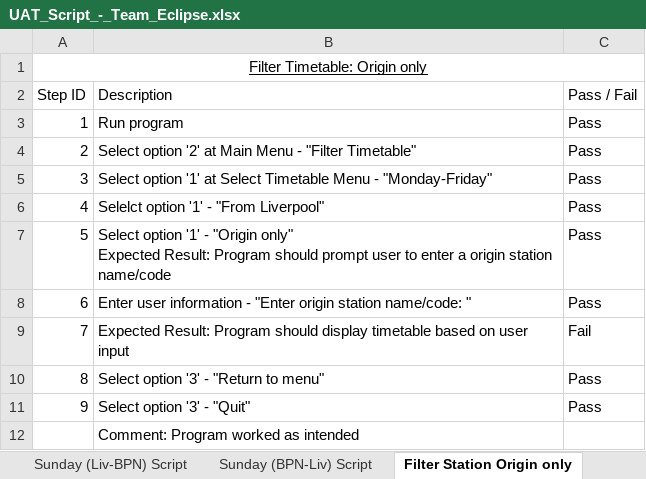
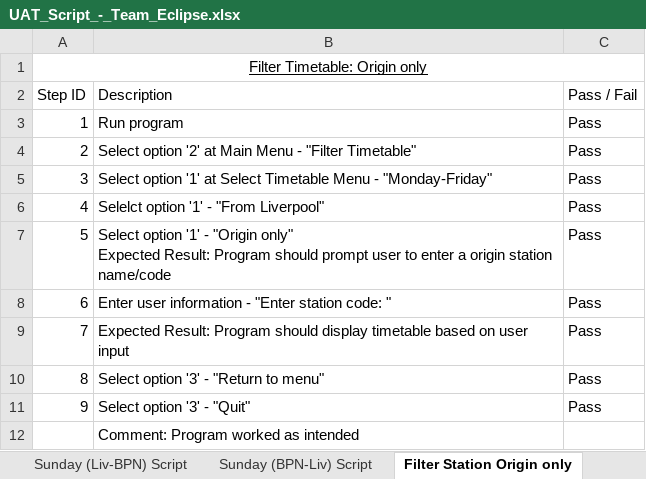
Before and after one commit to LukaGinley/Railway-Timetable-System, an Excel workbook: doc/UAT_Script_-_Team_Eclipse.xlsx, sheet Filter Station Origin only, drawn as a sheet; values as stored, in another font and other column widths than the file's, no borders; the diff names each change by its address in the sheet, - before the commit and + after, or states it on an @@ line.

```diff
--- a/doc/UAT_Script_-_Team_Eclipse.xlsx (sheet Filter Station Origin only)
+++ b/doc/UAT_Script_-_Team_Eclipse.xlsx (sheet Filter Station Origin only)
-B8 (Description): …- "Enter origin station name/code: "
+B8 (Description): …- "Enter station code: "
-C9 (Pass / Fail): Fail
+C9 (Pass / Fail): Pass
```
Also changed, not shown: sheet Filter Station Destination only.
